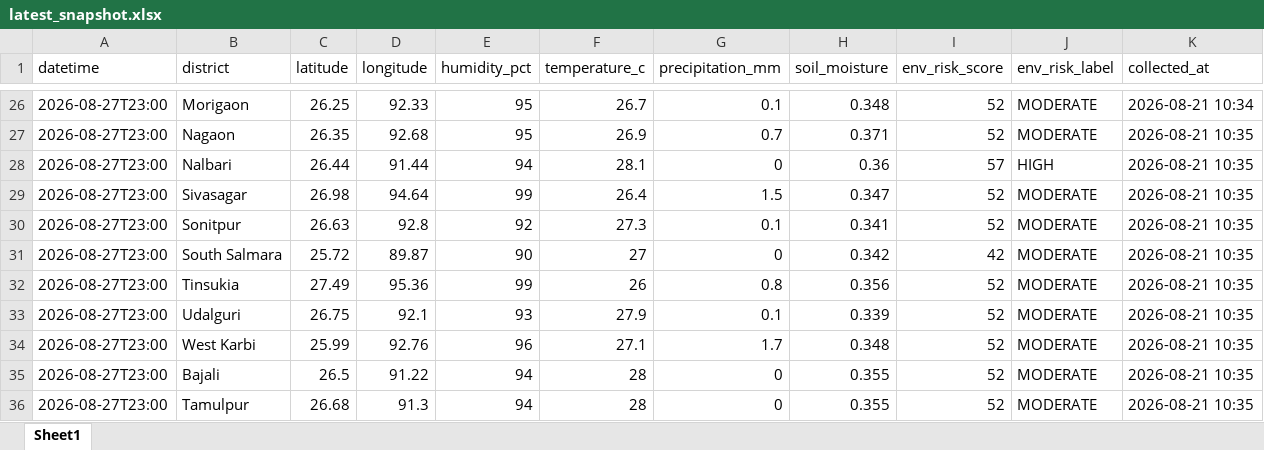
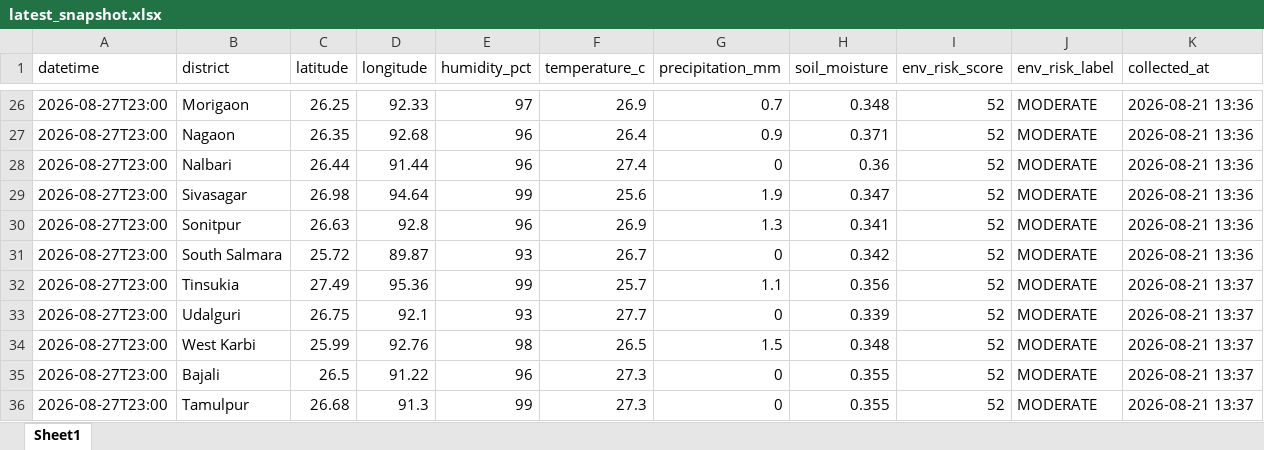
Before and after one commit to sisirrajbongshi/assamwatch, an Excel workbook: data/live/environmental/latest_snapshot.xlsx, sheet Sheet1, drawn as a sheet; only a part is shown, gaps mark what is left out; values as stored, in another font and other column widths than the file's, no borders; the diff covers the shown part only; the diff names each change by its address in the sheet, - before the commit and + after, or states it on an @@ line.

```diff
--- a/data/live/environmental/latest_snapshot.xlsx (sheet Sheet1)
+++ b/data/live/environmental/latest_snapshot.xlsx (sheet Sheet1)
-E26 (humidity_pct): 95
+E26 (humidity_pct): 97
-F26 (temperature_c): 26.7
+F26 (temperature_c): 26.9
-G26 (precipitation_mm): 0.1
+G26 (precipitation_mm): 0.7
-K26 (collected_at): 2026-08-21 10:34
+K26 (collected_at): 2026-08-21 13:36
-E27 (humidity_pct): 95
+E27 (humidity_pct): 96
-F27 (temperature_c): 26.9
+F27 (temperature_c): 26.4
-G27 (precipitation_mm): 0.7
+G27 (precipitation_mm): 0.9
-K27:K31 (collected_at): 2026-08-21 10:35
+K27:K31 (collected_at): 2026-08-21 13:36
-E28 (humidity_pct): 94
+E28 (humidity_pct): 96
-F28 (temperature_c): 28.1
+F28 (temperature_c): 27.4
-I28 (env_risk_score): 57
+I28 (env_risk_score): 52
-J28 (env_risk_label): HIGH
+J28 (env_risk_label): MODERATE
-F29 (temperature_c): 26.4
+F29 (temperature_c): 25.6
-G29 (precipitation_mm): 1.5
+G29 (precipitation_mm): 1.9
-E30 (humidity_pct): 92
+E30 (humidity_pct): 96
-F30 (temperature_c): 27.3
+F30 (temperature_c): 26.9
-G30 (precipitation_mm): 0.1
+G30 (precipitation_mm): 1.3
-E31 (humidity_pct): 90
+E31 (humidity_pct): 93
-F31 (temperature_c): 27
+F31 (temperature_c): 26.7
-I31 (env_risk_score): 42
+I31 (env_risk_score): 52
-F32 (temperature_c): 26
+F32 (temperature_c): 25.7
-G32 (precipitation_mm): 0.8
+G32 (precipitation_mm): 1.1
-K32:K36 (collected_at): 2026-08-21 10:35
+K32:K36 (collected_at): 2026-08-21 13:37
-F33 (temperature_c): 27.9
+F33 (temperature_c): 27.7
-G33 (precipitation_mm): 0.1
+G33 (precipitation_mm): 0
-E34 (humidity_pct): 96
+E34 (humidity_pct): 98
-F34 (temperature_c): 27.1
+F34 (temperature_c): 26.5
-G34 (precipitation_mm): 1.7
+G34 (precipitation_mm): 1.5
-E35 (humidity_pct): 94
+E35 (humidity_pct): 96
-F35:F36 (temperature_c): 28
+F35:F36 (temperature_c): 27.3
-E36 (humidity_pct): 94
+E36 (humidity_pct): 99
```
Also changed, not shown: 85 edited cells elsewhere in this sheet, data/live/MASTER_NEWS_DATA.xlsx, 5 other files.
